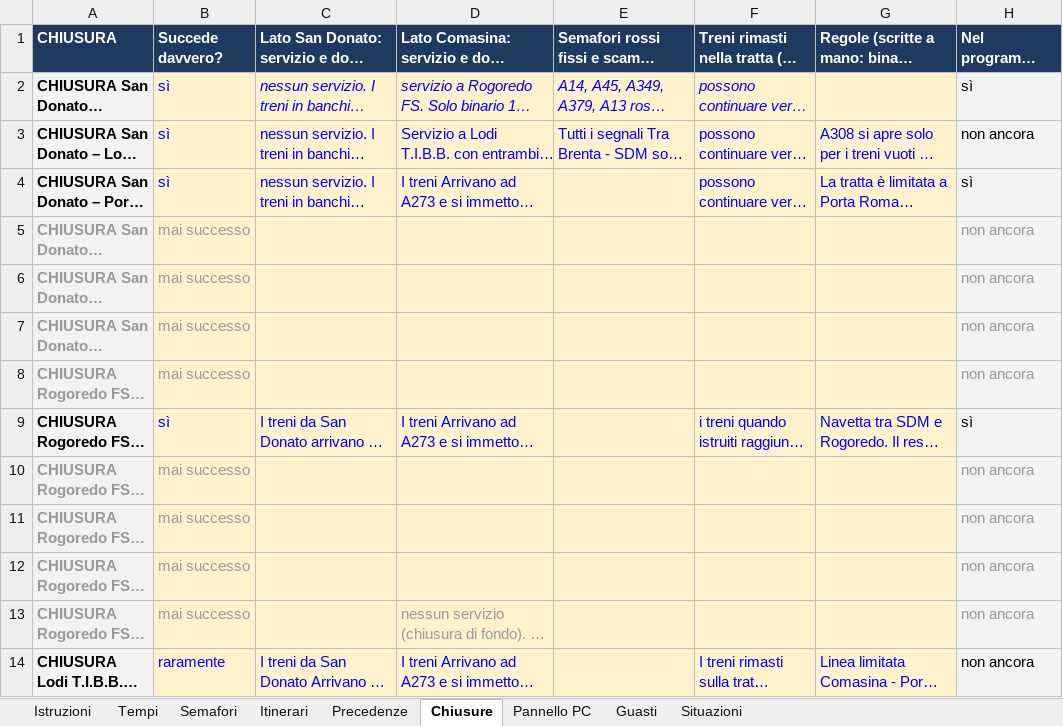
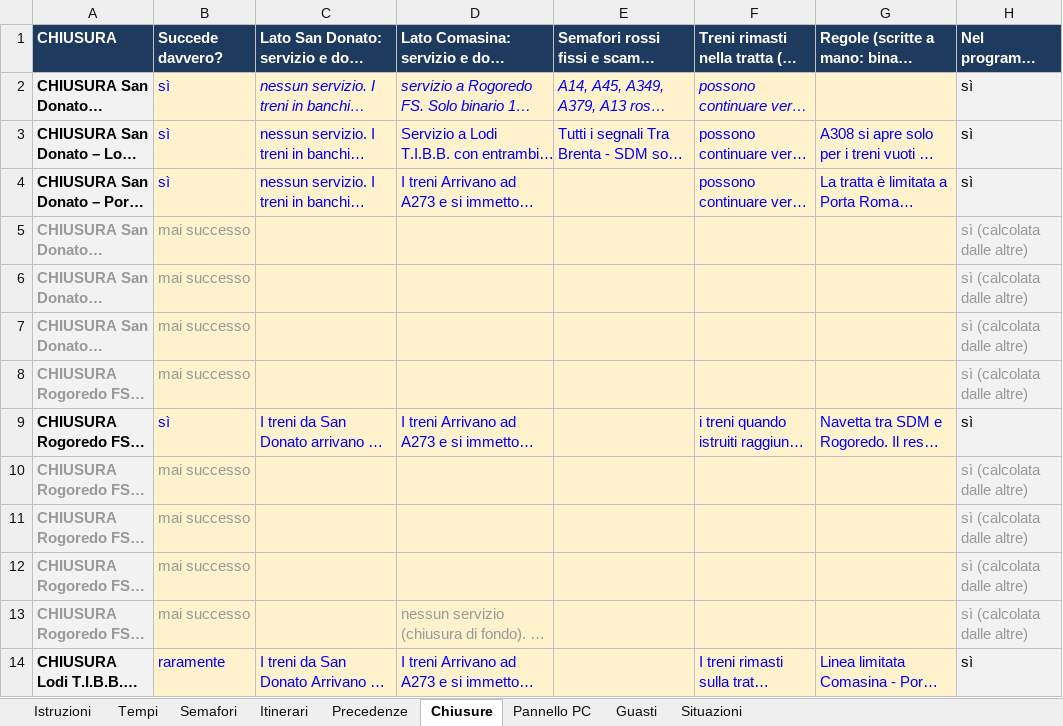
Before and after one commit to Frafire/milano-transit-live, an Excel workbook: data/Regole_interlocking_M3.xlsx, sheet Chiusure, drawn as a sheet; only a part is shown; long unchanged cells end in …; values as stored, in another font and other column widths than the file's, no borders; the diff covers the shown part only; the diff names each change by its address in the sheet, - before the commit and + after, or states it on an @@ line.

```diff
--- a/data/Regole_interlocking_M3.xlsx (sheet Chiusure)
+++ b/data/Regole_interlocking_M3.xlsx (sheet Chiusure)
-H3: non ancora
+H3: sì
-H5:H8: non ancora
+H5:H8: sì (calcolata dalle altre)
-H10:H13: non ancora
+H10:H13: sì (calcolata dalle altre)
-H14: non ancora
+H14: sì
```
Also changed, not shown: 9 edited cells elsewhere in this sheet, sheet Pannello PC, sheet Guasti, docs/planning/milano-transit-live-roadmap.xlsx, 3 other files.
